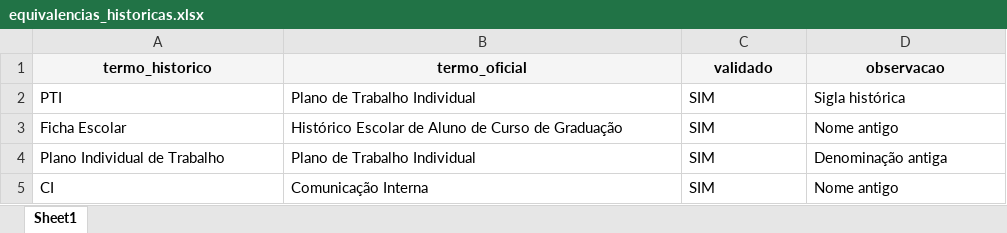
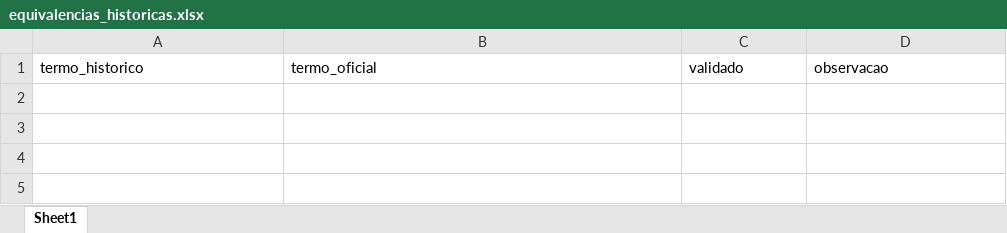
Before and after one commit to ketry2003/sri-udesc, an Excel workbook: data/reference/equivalencias_historicas.xlsx, sheet Sheet1, drawn as a sheet; values as stored, in another font and other column widths than the file's, no borders; the diff names each change by its address in the sheet, - before the commit and + after, or states it on an @@ line.

Commit message:
ajusta inventario e equivalencias historicas

```diff
--- a/data/reference/equivalencias_historicas.xlsx (sheet Sheet1)
+++ b/data/reference/equivalencias_historicas.xlsx (sheet Sheet1)
@@ A1:D1 fill: #F5F5F5 → none, bold: on → off, alignment: center → left @@
-row 2: PTI | Plano de Trabalho Individual | SIM | Sigla histórica
-row 3: Ficha Escolar | Histórico Escolar de Aluno de Curso de Graduação | SIM | Nome antigo
-row 4: Plano Individual de Trabalho | Plano de Trabalho Individual | SIM | Denominação antiga
-row 5: CI | Comunicação Interna | SIM | Nome antigo
```
Also changed, not shown: 8 other files.
